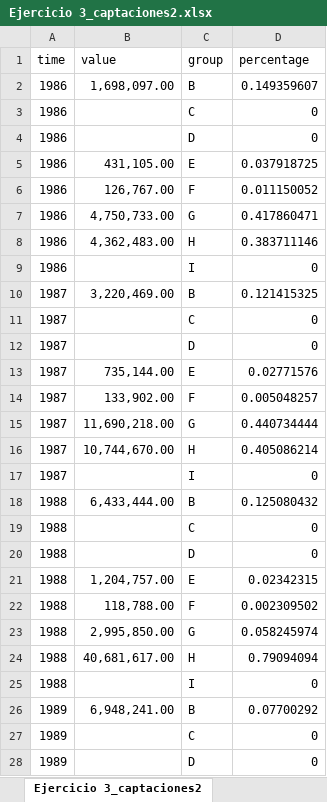
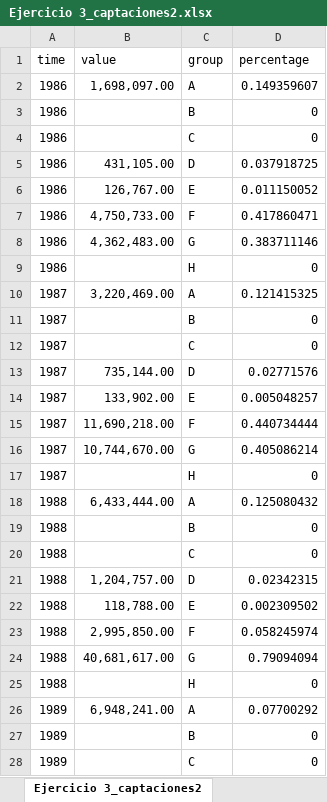
Before and after one commit to LeoEnriquez/TareasMacro2, an Excel workbook: Tarea 4/Datos/Ejercicio 3_captaciones2.xlsx, sheet Ejercicio 3_captaciones2, drawn as a sheet; only a part is shown; values as stored, in another font and other column widths than the file's, no borders; removed rows and columns are numbered as before the commit, all else as after; the diff covers the shown part only; the diff names each change by its address in the sheet, - before the commit and + after, or states it on an @@ line.

Commit message:
Tarea 4

```diff
--- a/Tarea 4/Datos/Ejercicio 3_captaciones2.xlsx (sheet Ejercicio 3_captaciones2)
+++ b/Tarea 4/Datos/Ejercicio 3_captaciones2.xlsx (sheet Ejercicio 3_captaciones2)
-C2 (group): B
+C2 (group): A
+row 3: 1986 |  | B | 0
-row 4: 1986 |  | D | 0
-C5 (group): E
+C5 (group): D
-C6 (group): F
+C6 (group): E
-C7 (group): G
+C7 (group): F
-C8 (group): H
+C8 (group): G
-C9 (group): I
+C9 (group): H
-C10 (group): B
+C10 (group): A
+row 11: 1987 |  | B | 0
-row 12: 1987 |  | D | 0
-C13 (group): E
+C13 (group): D
-C14 (group): F
+C14 (group): E
-C15 (group): G
+C15 (group): F
-C16 (group): H
+C16 (group): G
-C17 (group): I
+C17 (group): H
-C18 (group): B
+C18 (group): A
+row 19: 1988 |  | B | 0
-row 20: 1988 |  | D | 0
-C21 (group): E
+C21 (group): D
-C22 (group): F
+C22 (group): E
-C23 (group): G
+C23 (group): F
-C24 (group): H
+C24 (group): G
-C25 (group): I
+C25 (group): H
-C26 (group): B
+C26 (group): A
+row 27: 1989 |  | B | 0
-row 28: 1989 |  | D | 0
```
Also changed, not shown: 29 added rows, 29 removed rows and 180 edited cells elsewhere in this sheet, Tarea 4/Datos/Ejercicio 3_captaciones.xlsx, 1 other file.
